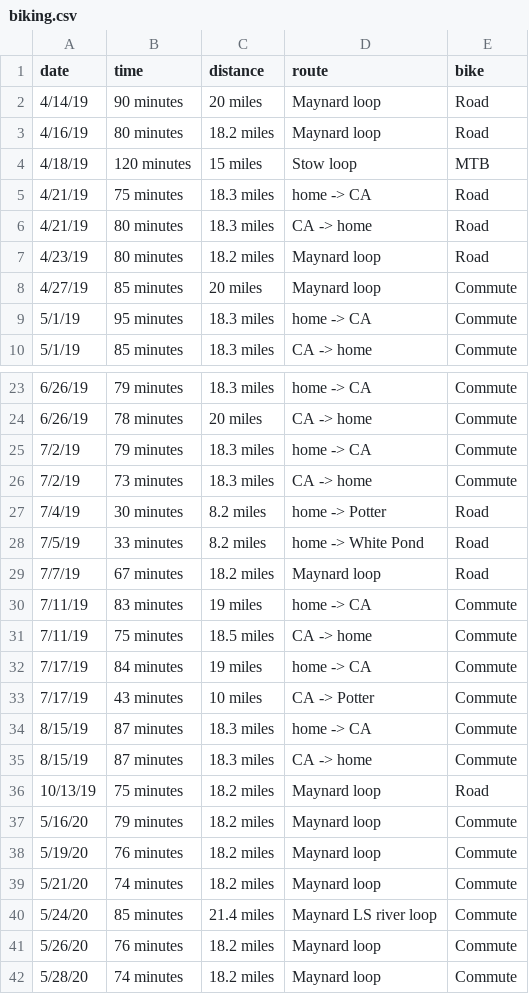
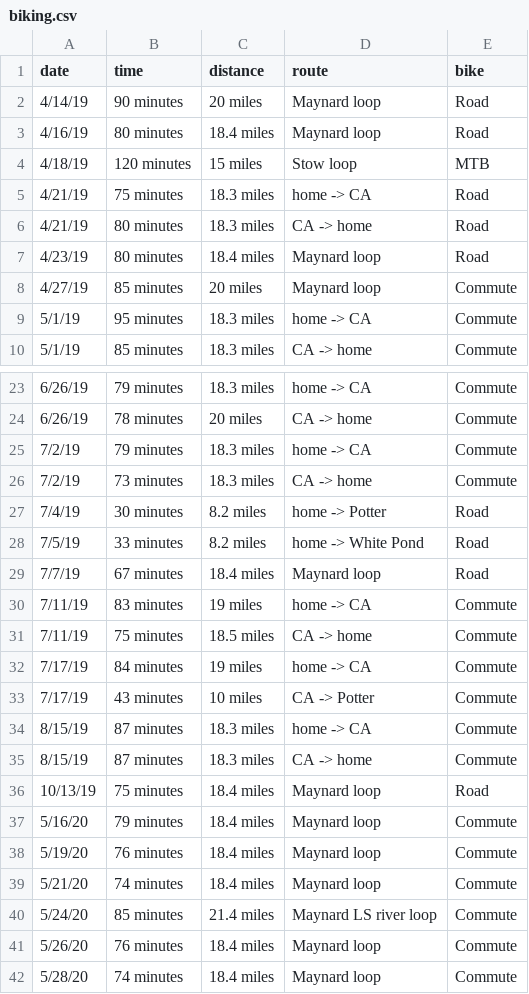
Before and after one commit to solenoid/exercise, a CSV file: biking.csv, drawn as a sheet; only a part is shown, gaps mark what is left out.

Commit message:
correct mileage on maynard loop

```diff
--- a/biking.csv
+++ b/biking.csv
@@ -2,3 +2,3 @@ date,time,distance,route,bike
 4/14/19,90 minutes,20 miles,Maynard loop,Road
-4/16/19,80 minutes,18.2 miles,Maynard loop,Road
+4/16/19,80 minutes,18.4 miles,Maynard loop,Road
 4/18/19,120 minutes,15 miles,Stow loop,MTB
@@ -6,3 +6,3 @@ date,time,distance,route,bike
 4/21/19,80 minutes,18.3 miles,CA -> home,Road
-4/23/19,80 minutes,18.2 miles,Maynard loop,Road
+4/23/19,80 minutes,18.4 miles,Maynard loop,Road
 4/27/19,85 minutes,20 miles,Maynard loop,Commute
@@ -28,3 +28,3 @@ date,time,distance,route,bike
 7/5/19,33 minutes,8.2 miles,home -> White Pond,Road
-7/7/19,67 minutes,18.2 miles,Maynard loop,Road
+7/7/19,67 minutes,18.4 miles,Maynard loop,Road
 7/11/19,83 minutes,19 miles,home -> CA,Commute
@@ -35,8 +35,8 @@ date,time,distance,route,bike
 8/15/19,87 minutes,18.3 miles,CA -> home,Commute
-10/13/19,75 minutes,18.2 miles,Maynard loop,Road
-5/16/20,79 minutes,18.2 miles,Maynard loop,Commute
-5/19/20,76 minutes,18.2 miles,Maynard loop,Commute
-5/21/20,74 minutes,18.2 miles,Maynard loop,Commute
+10/13/19,75 minutes,18.4 miles,Maynard loop,Road
+5/16/20,79 minutes,18.4 miles,Maynard loop,Commute
+5/19/20,76 minutes,18.4 miles,Maynard loop,Commute
+5/21/20,74 minutes,18.4 miles,Maynard loop,Commute
 5/24/20,85 minutes,21.4 miles,Maynard LS river loop,Commute
-5/26/20,76 minutes,18.2 miles,Maynard loop,Commute
-5/28/20,74 minutes,18.2 miles,Maynard loop,Commute
+5/26/20,76 minutes,18.4 miles,Maynard loop,Commute
+5/28/20,74 minutes,18.4 miles,Maynard loop,Commute
```
